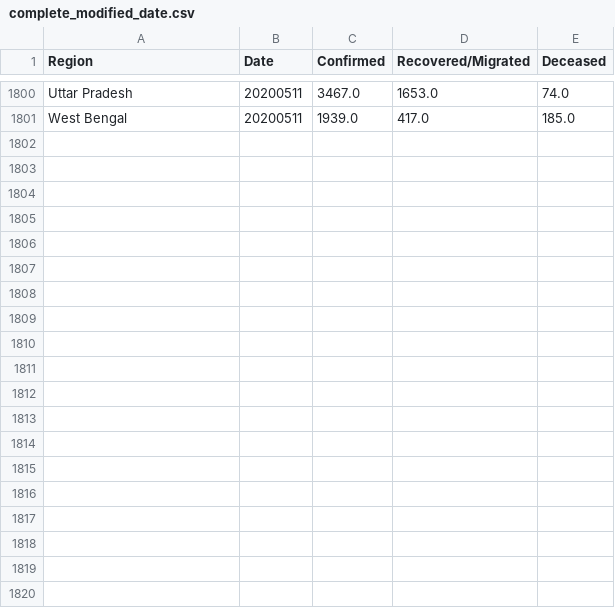
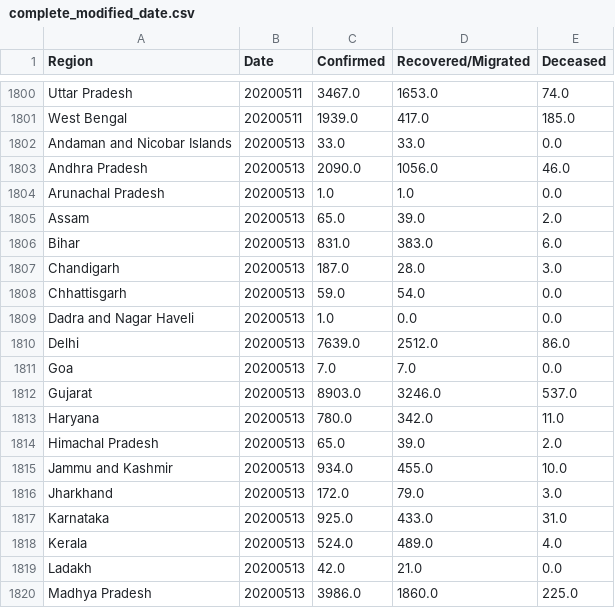
Before and after one commit to rahulrajpl/covid19India, a CSV file: ranking/data/complete_modified_date.csv, drawn as a sheet; only a part is shown, gaps mark what is left out; the diff covers the shown part only; the diff names each change by its address in the sheet, - before the commit and + after, or states it on an @@ line.

```diff
--- a/ranking/data/complete_modified_date.csv
+++ b/ranking/data/complete_modified_date.csv
+row 1802: Andaman and Nicobar Islands | 20200513 | 33.0 | 33.0 | 0.0
+row 1803: Andhra Pradesh | 20200513 | 2090.0 | 1056.0 | 46.0
+row 1804: Arunachal Pradesh | 20200513 | 1.0 | 1.0 | 0.0
+row 1805: Assam | 20200513 | 65.0 | 39.0 | 2.0
+row 1806: Bihar | 20200513 | 831.0 | 383.0 | 6.0
+row 1807: Chandigarh | 20200513 | 187.0 | 28.0 | 3.0
+row 1808: Chhattisgarh | 20200513 | 59.0 | 54.0 | 0.0
+row 1809: Dadra and Nagar Haveli | 20200513 | 1.0 | 0.0 | 0.0
+row 1810: Delhi | 20200513 | 7639.0 | 2512.0 | 86.0
+row 1811: Goa | 20200513 | 7.0 | 7.0 | 0.0
+row 1812: Gujarat | 20200513 | 8903.0 | 3246.0 | 537.0
+row 1813: Haryana | 20200513 | 780.0 | 342.0 | 11.0
+row 1814: Himachal Pradesh | 20200513 | 65.0 | 39.0 | 2.0
+row 1815: Jammu and Kashmir | 20200513 | 934.0 | 455.0 | 10.0
+row 1816: Jharkhand | 20200513 | 172.0 | 79.0 | 3.0
+row 1817: Karnataka | 20200513 | 925.0 | 433.0 | 31.0
+row 1818: Kerala | 20200513 | 524.0 | 489.0 | 4.0
+row 1819: Ladakh | 20200513 | 42.0 | 21.0 | 0.0
+row 1820: Madhya Pradesh | 20200513 | 3986.0 | 1860.0 | 225.0
```
Also changed, not shown: 14 added rows elsewhere in this file, 5 other files.
